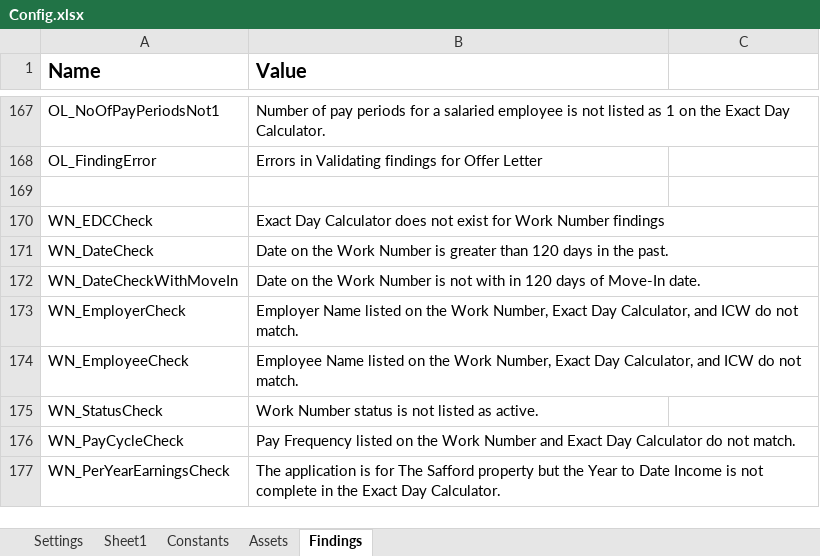
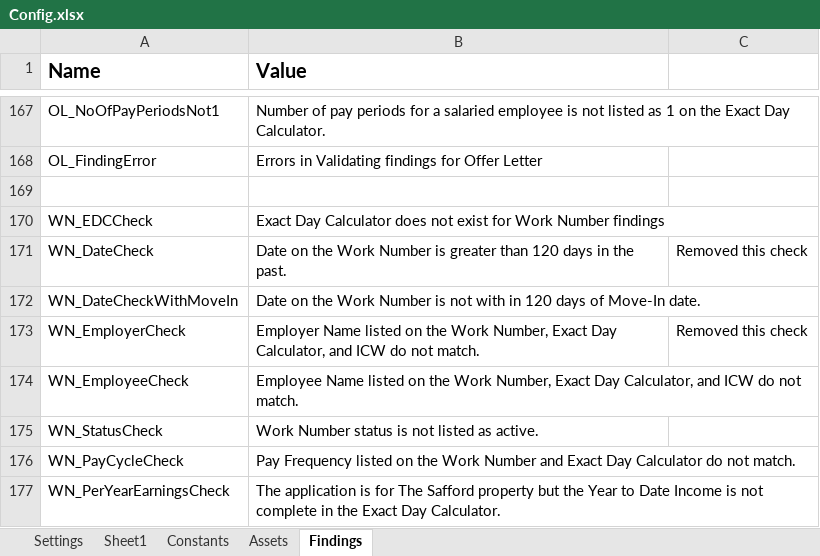
Before and after one commit to Dominiuminc/AZ-Application-Review-Process_Performer, an Excel workbook: Data/Config.xlsx, sheet Findings, drawn as a sheet; only a part is shown, gaps mark what is left out; values as stored, in another font and other column widths than the file's, no borders; the diff covers the shown part only; the diff names each change by its address in the sheet, - before the commit and + after, or states it on an @@ line.

Commit message:
Story: removing all Commented out business checks

```diff
--- a/Data/Config.xlsx (sheet Findings)
+++ b/Data/Config.xlsx (sheet Findings)
-C171: (empty)
+C171: Removed this check
-C173: (empty)
+C173: Removed this check
```
Also changed, not shown: 19 edited cells elsewhere in this sheet, 29 other files.
